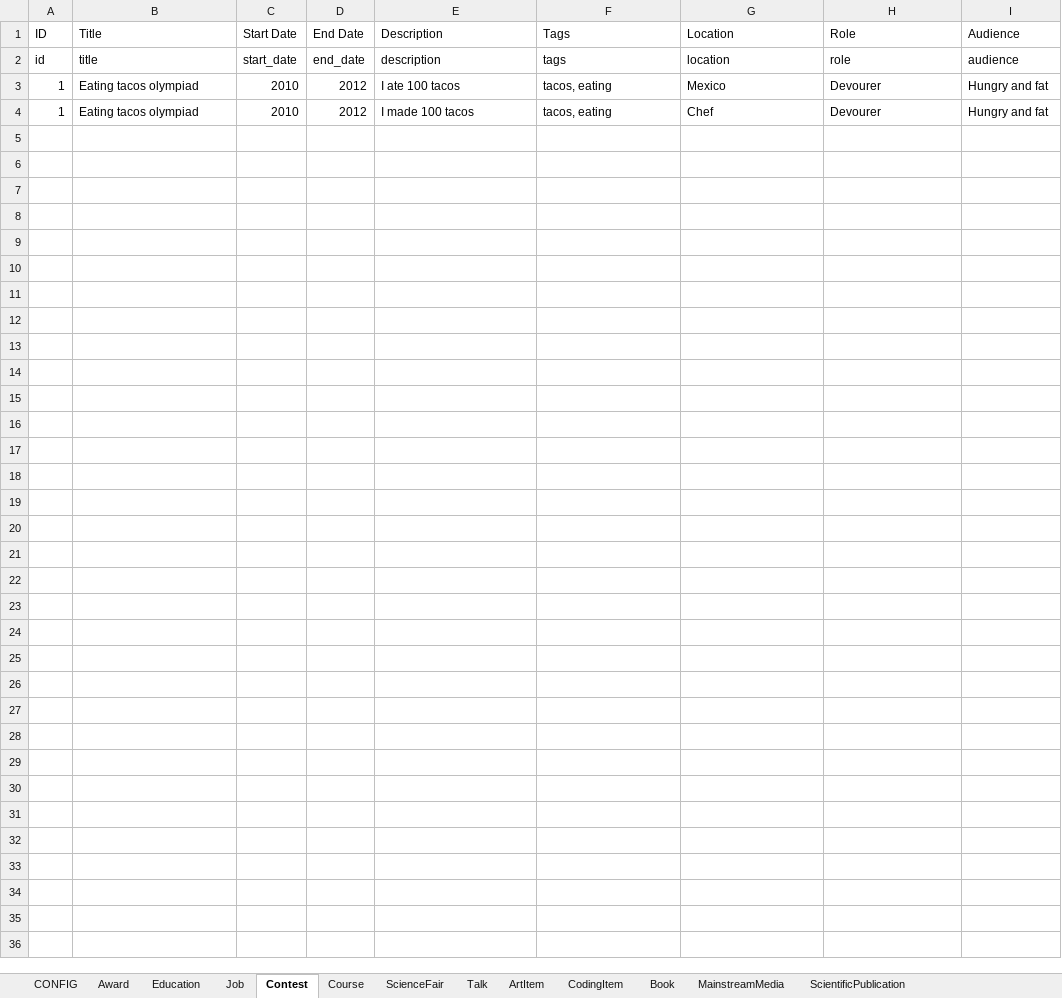
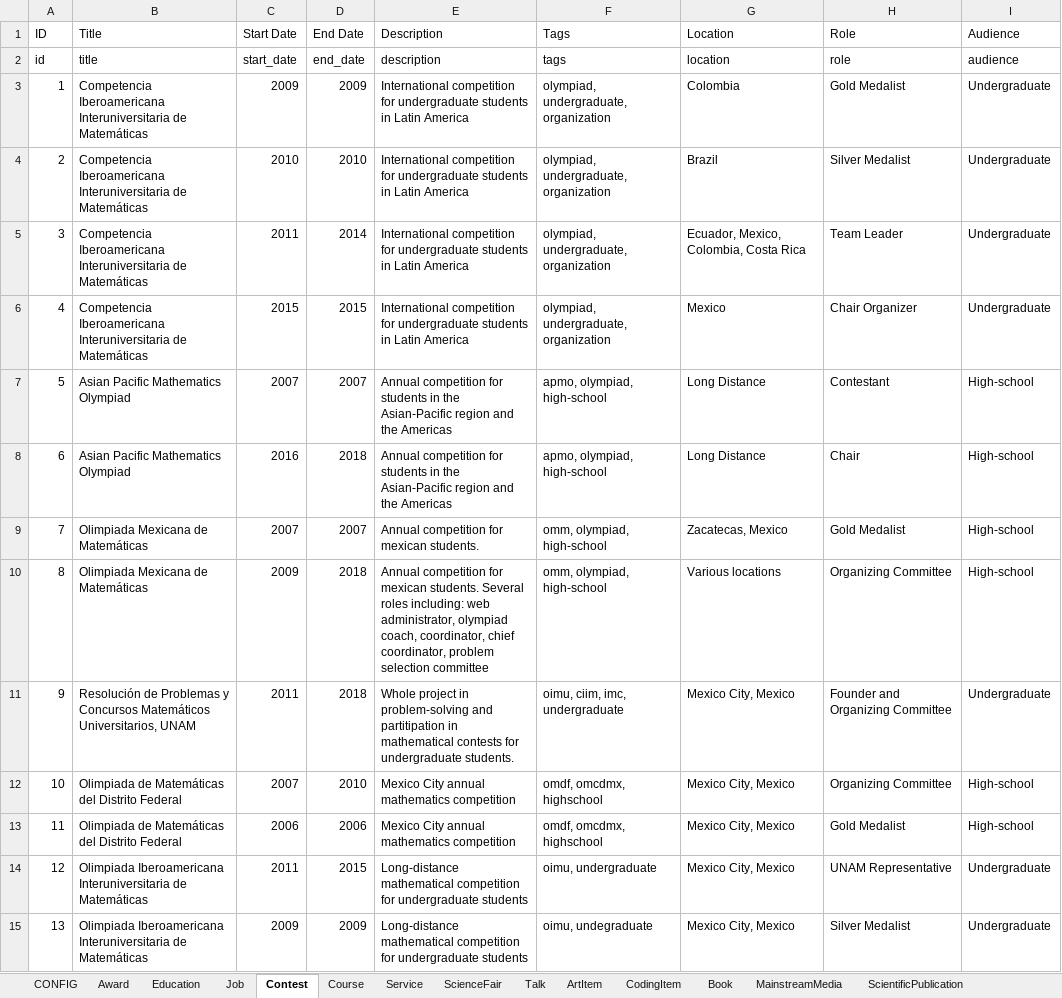
Before and after one commit to leomtz/personalpage, an Excel workbook: data/CV.xlsx, sheet Contest, drawn as a sheet; only a part is shown; values as stored, in another font and other column widths than the file's, no borders; removed rows and columns are numbered as before the commit, all else as after; the diff covers the shown part only; the diff names each change by its address in the sheet, - before the commit and + after, or states it on an @@ line.

Commit message:
CV Database updated as of today
- Added Service worksheet
- Added participation in math contests and various service activities

```diff
--- a/data/CV.xlsx (sheet Contest)
+++ b/data/CV.xlsx (sheet Contest)
+sheet tab: Service
-row 3: 1 | Eating tacos olympiad | 2010 | 2012 | I ate 100 tacos | tacos, eating | Mexico | Devourer | Hungry and fat
-row 4: 1 | Eating tacos olympiad | 2010 | 2012 | I made 100 tacos | tacos, eating | Chef | Devourer | Hungry and fat
+row 3: 1 | Competencia Iberoamericana Interuniversitaria de Matemáticas | 2009 | 2009 | International competition for undergraduate students in Latin America | olympiad, undergraduate, organization | Colombia | Gold Medalist | Undergraduate
+row 4: 2 | Competencia Iberoamericana Interuniversitaria de Matemáticas | 2010 | 2010 | International competition for undergraduate students in Latin America | olympiad, undergraduate, organization | Brazil | Silver Medalist | Undergraduate
+row 5: 3 | Competencia Iberoamericana Interuniversitaria de Matemáticas | 2011 | 2014 | International competition for undergraduate students in Latin America | olympiad, undergraduate, organization | Ecuador, Mexico, Colombia, Costa Rica | Team Leader | Undergraduate
+row 6: 4 | Competencia Iberoamericana Interuniversitaria de Matemáticas | 2015 | 2015 | International competition for undergraduate students in Latin America | olympiad, undergraduate, organization | Mexico | Chair Organizer | Undergraduate
+row 7: 5 | Asian Pacific Mathematics Olympiad | 2007 | 2007 | Annual competition for students in the Asian-Pacific region and the Americas | apmo, olympiad, high-school | Long Distance | Contestant | High-school
+row 8: 6 | Asian Pacific Mathematics Olympiad | 2016 | 2018 | Annual competition for students in the Asian-Pacific region and the Americas | apmo, olympiad, high-school | Long Distance | Chair | High-school
+row 9: 7 | Olimpiada Mexicana de Matemáticas | 2007 | 2007 | Annual competition for mexican students. | omm, olympiad, high-school | Zacatecas, Mexico | Gold Medalist | High-school
+row 10: 8 | Olimpiada Mexicana de Matemáticas | 2009 | 2018 | Annual competition for mexican students. Several roles including: web administrator, olympiad coach, coordinator, chief coordinator, problem selection committee | omm, olympiad, high-school | Various locations | Organizing Committee | High-school
+row 11: 9 | Resolución de Problemas y Concursos Matemáticos Universitarios, UNAM | 2011 | 2018 | Whole project in problem-solving and partitipation in mathematical contests for undergraduate students. | oimu, ciim, imc, undergraduate | Mexico City, Mexico | Founder and Organizing Committee | Undergraduate
+row 12: 10 | Olimpiada de Matemáticas del Distrito Federal | 2007 | 2010 | Mexico City annual mathematics competition | omdf, omcdmx, highschool | Mexico City, Mexico | Organizing Committee | High-school
+row 13: 11 | Olimpiada de Matemáticas del Distrito Federal | 2006 | 2006 | Mexico City annual mathematics competition | omdf, omcdmx, highschool | Mexico City, Mexico | Gold Medalist | High-school
+row 14: 12 | Olimpiada Iberoamericana Interuniversitaria de Matemáticas | 2011 | 2015 | Long-distance mathematical competition for undergraduate students | oimu, undergraduate | Mexico City, Mexico | UNAM Representative | Undergraduate
+row 15: 13 | Olimpiada Iberoamericana Interuniversitaria de Matemáticas | 2009 | 2009 | Long-distance mathematical competition for undergraduate students | oimu, undegraduate | Mexico City, Mexico | Silver Medalist | Undergraduate
```
Also changed, not shown: 14 added rows elsewhere in this sheet, sheet ScienceFair, sheet CONFIG, 3 other files.
